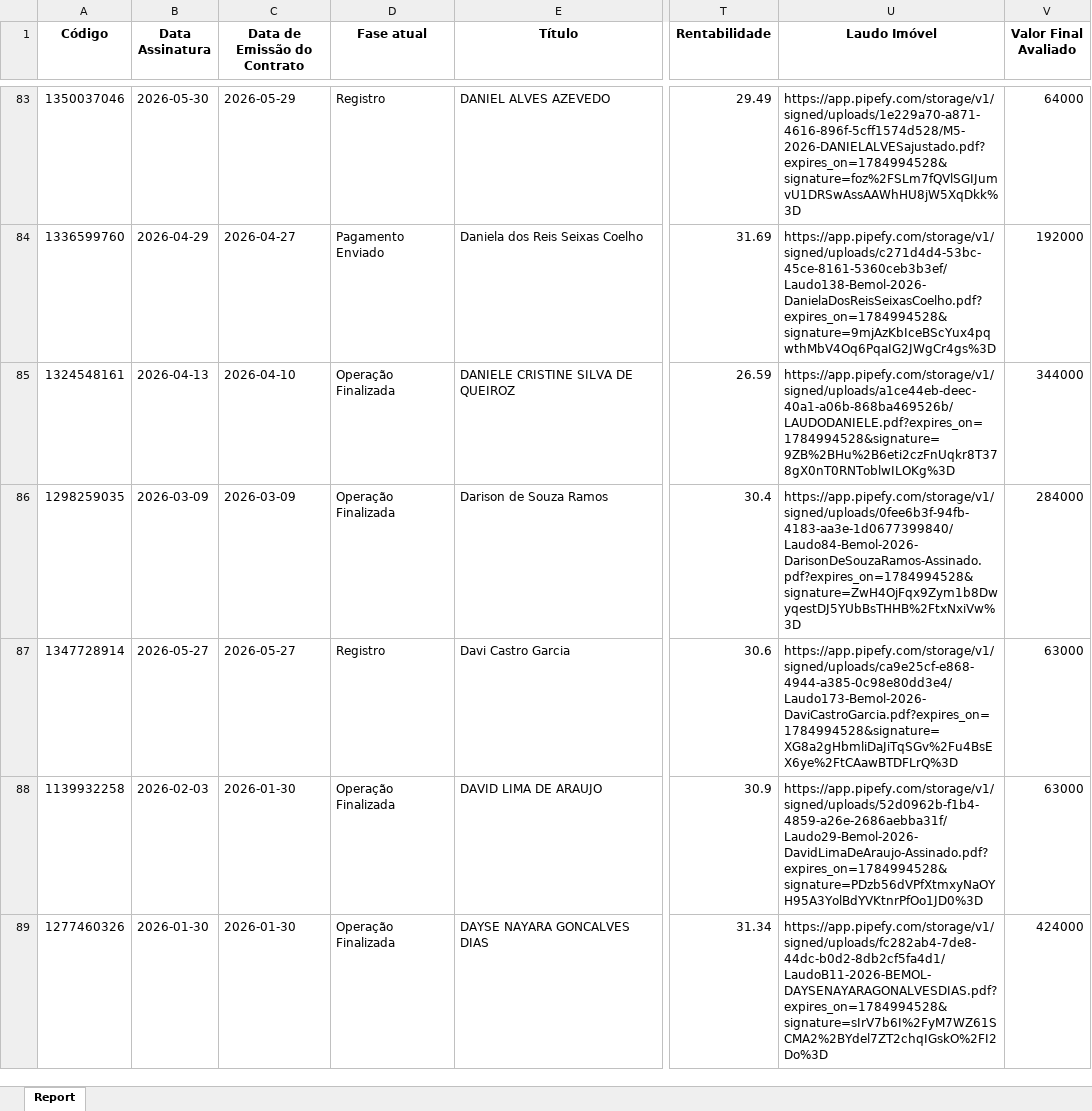
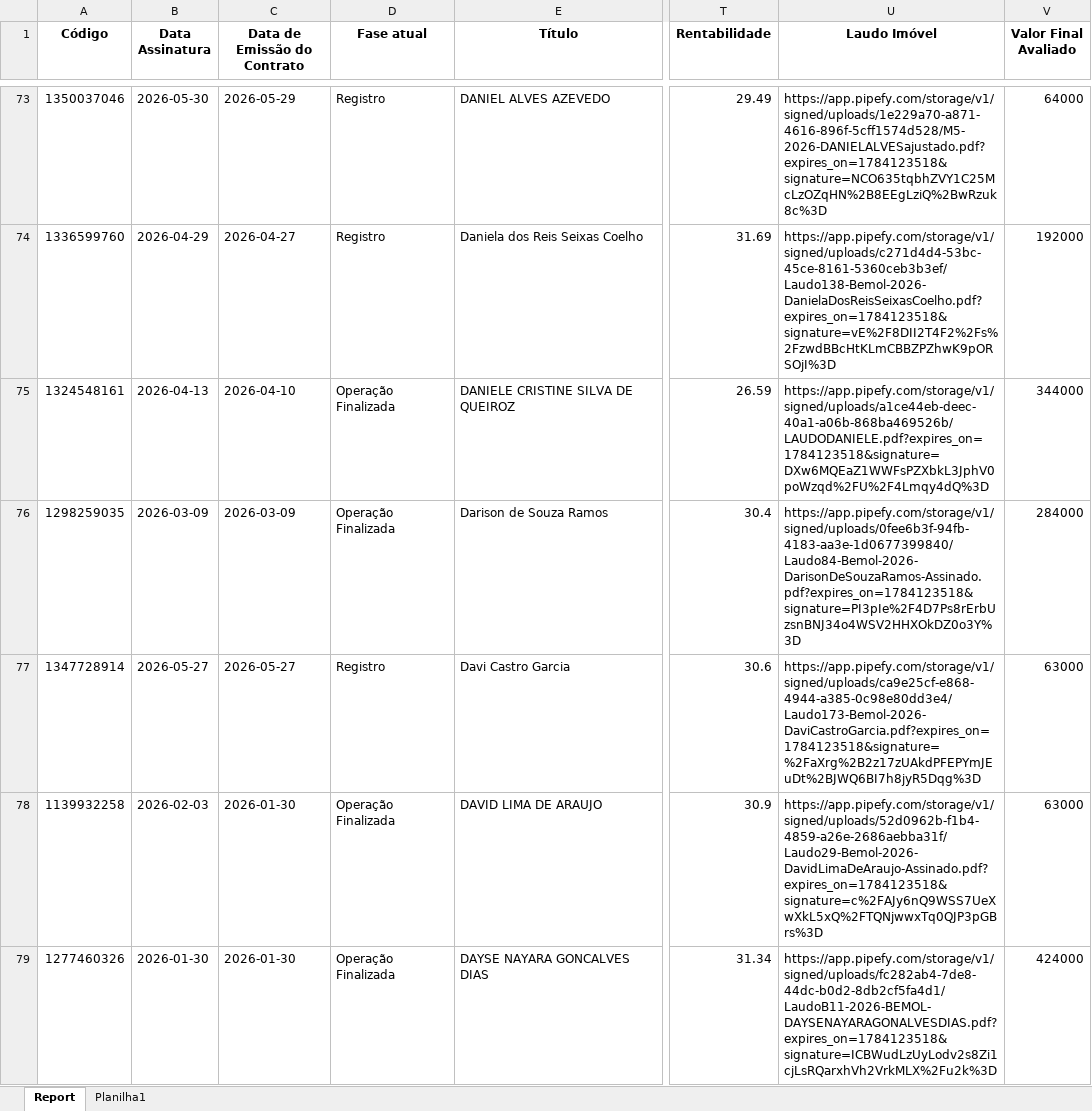
Before and after one commit to DanielsBenchimol/dashboard-comercial, an Excel workbook: contratos.xlsx, sheet Report, drawn as a sheet; only a part is shown, gaps mark what is left out; values as stored, in another font and other column widths than the file's, no borders; addresses are those after the commit; the diff covers the shown part only; the diff names each change by its address in the sheet, - before the commit and + after, or states it on an @@ line.

Commit message:
Add files via upload

```diff
--- a/contratos.xlsx (sheet Report)
+++ b/contratos.xlsx (sheet Report)
+sheet tab: Planilha1
-U73 (Laudo Imóvel): https://app.pipefy.com/storage/v1/signed/uploads/1e229a70-a871-4616-896f-5cff1574d528/M5-2026-DANIELALVESajustado.pdf?expires_on=1784994528&signature=foz%2FSLm7fQVlSGIJumvU1DRSwAssAAWhHU8jW5XqDkk%3D
+U73 (Laudo Imóvel): https://app.pipefy.com/storage/v1/signed/uploads/1e229a70-a871-4616-896f-5cff1574d528/M5-2026-DANIELALVESajustado.pdf?expires_on=1784123518&signature=NCO635tqbhZVY1C25McLzOZqHN%2B8EEgLziQ%2BwRzuk8c%3D
-D74 (Fase atual): Pagamento Enviado
+D74 (Fase atual): Registro
-U74 (Laudo Imóvel): https://app.pipefy.com/storage/v1/signed/uploads/c271d4d4-53bc-45ce-8161-5360ceb3b3ef/Laudo138-Bemol-2026-DanielaDosReisSeixasCoelho.pdf?expires_on=1784994528&signature=9mjAzKbIceBScYux4pqwthMbV4Oq6PqaIG2JWgCr4gs%3D
+U74 (Laudo Imóvel): https://app.pipefy.com/storage/v1/signed/uploads/c271d4d4-53bc-45ce-8161-5360ceb3b3ef/Laudo138-Bemol-2026-DanielaDosReisSeixasCoelho.pdf?expires_on=1784123518&signature=vE%2F8DII2T4F2%2Fs%2FzwdBBcHtKLmCBBZPZhwK9pORSOjI%3D
-U75 (Laudo Imóvel): https://app.pipefy.com/storage/v1/signed/uploads/a1ce44eb-deec-40a1-a06b-868ba469526b/LAUDODANIELE.pdf?expires_on=1784994528&signature=9ZB%2BHu%2B6eti2czFnUqkr8T378gX0nT0RNToblwILOKg%3D
+U75 (Laudo Imóvel): https://app.pipefy.com/storage/v1/signed/uploads/a1ce44eb-deec-40a1-a06b-868ba469526b/LAUDODANIELE.pdf?expires_on=1784123518&signature=DXw6MQEaZ1WWFsPZXbkL3JphV0poWzqd%2FU%2F4Lmqy4dQ%3D
-U76 (Laudo Imóvel): https://app.pipefy.com/storage/v1/signed/uploads/0fee6b3f-94fb-4183-aa3e-1d0677399840/Laudo84-Bemol-2026-DarisonDeSouzaRamos-Assinado.pdf?expires_on=1784994528&signature=ZwH4OjFqx9Zym1b8DwyqestDJ5YUbBsTHHB%2FtxNxiVw%3D
+U76 (Laudo Imóvel): https://app.pipefy.com/storage/v1/signed/uploads/0fee6b3f-94fb-4183-aa3e-1d0677399840/Laudo84-Bemol-2026-DarisonDeSouzaRamos-Assinado.pdf?expires_on=1784123518&signature=PI3pIe%2F4D7Ps8rErbUzsnBNJ34o4WSV2HHXOkDZ0o3Y%3D
-U77 (Laudo Imóvel): https://app.pipefy.com/storage/v1/signed/uploads/ca9e25cf-e868-4944-a385-0c98e80dd3e4/Laudo173-Bemol-2026-DaviCastroGarcia.pdf?expires_on=1784994528&signature=XG8a2gHbmliDaJiTqSGv%2Fu4BsEX6ye%2FtCAawBTDFLrQ%3D
+U77 (Laudo Imóvel): https://app.pipefy.com/storage/v1/signed/uploads/ca9e25cf-e868-4944-a385-0c98e80dd3e4/Laudo173-Bemol-2026-DaviCastroGarcia.pdf?expires_on=1784123518&signature=%2FaXrg%2B2z17zUAkdPFEPYmJEuDt%2BJWQ6BI7h8jyR5Dqg%3D
-U78 (Laudo Imóvel): https://app.pipefy.com/storage/v1/signed/uploads/52d0962b-f1b4-4859-a26e-2686aebba31f/Laudo29-Bemol-2026-DavidLimaDeAraujo-Assinado.pdf?expires_on=1784994528&signature=PDzb56dVPfXtmxyNaOYH95A3YolBdYVKtnrPfOo1JD0%3D
+U78 (Laudo Imóvel): https://app.pipefy.com/storage/v1/signed/uploads/52d0962b-f1b4-4859-a26e-2686aebba31f/Laudo29-Bemol-2026-DavidLimaDeAraujo-Assinado.pdf?expires_on=1784123518&signature=c%2FAJy6nQ9WSS7UeXwXkL5xQ%2FTQNjwwxTq0QJP3pGBrs%3D
-U79 (Laudo Imóvel): https://app.pipefy.com/storage/v1/signed/uploads/fc282ab4-7de8-44dc-b0d2-8db2cf5fa4d1/LaudoB11-2026-BEMOL-DAYSENAYARAGONALVESDIAS.pdf?expires_on=1784994528&signature=sIrV7b6I%2FyM7WZ61SCMA2%2BYdel7ZT2chqIGskO%2FI2Do%3D
+U79 (Laudo Imóvel): https://app.pipefy.com/storage/v1/signed/uploads/fc282ab4-7de8-44dc-b0d2-8db2cf5fa4d1/LaudoB11-2026-BEMOL-DAYSENAYARAGONALVESDIAS.pdf?expires_on=1784123518&signature=ICBWudLzUyLodv2s8Zi1cjLsRQarxhVh2VrkMLX%2Fu2k%3D
```
Also changed, not shown: 29 removed rows and 518 edited cells elsewhere in this sheet.
